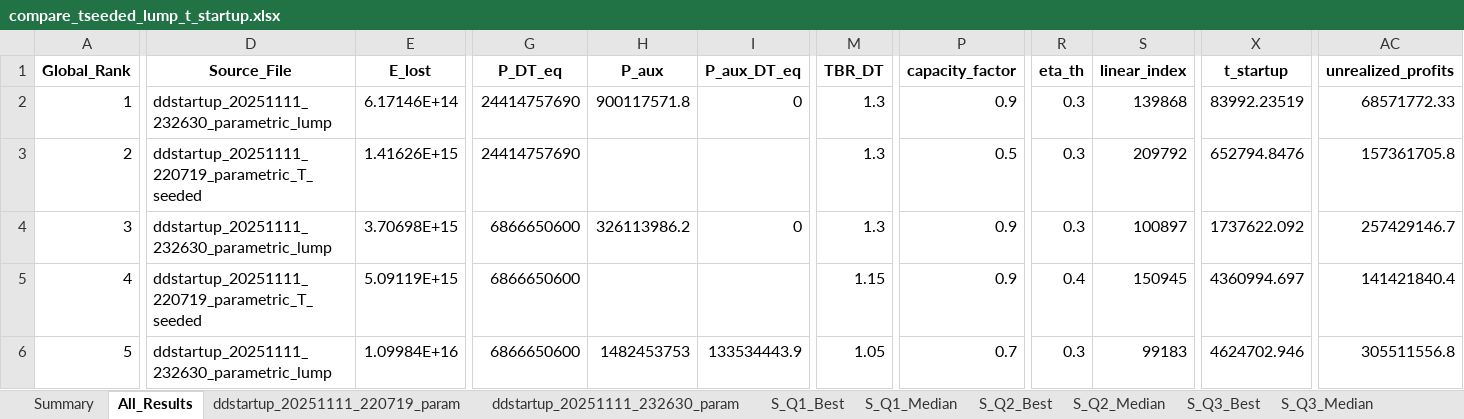
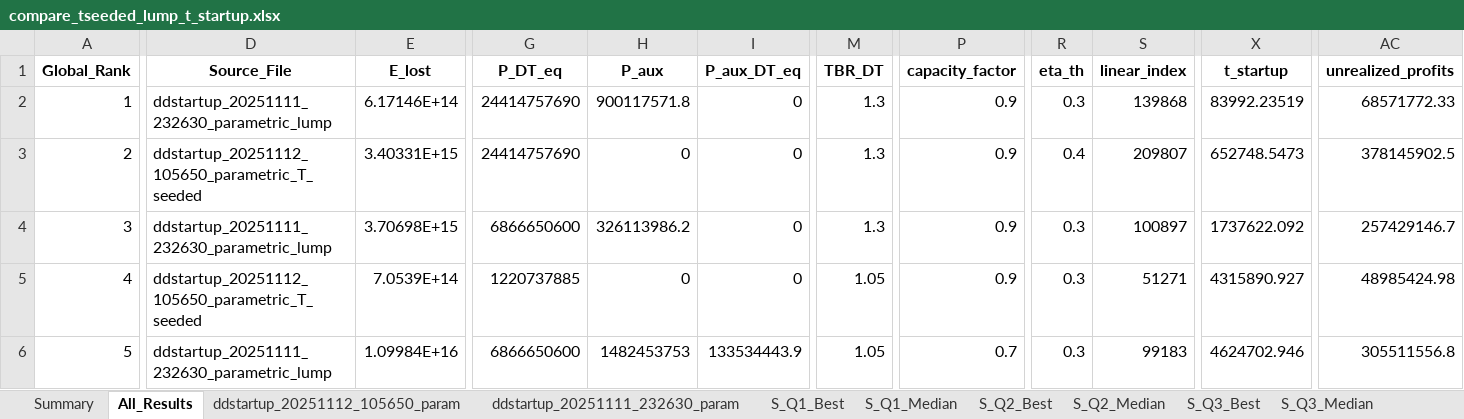
Before and after one commit to AlessMor/DDstartup, an Excel workbook: outputs/compare_tseeded_lump_t_startup.xlsx, sheet All_Results, drawn as a sheet; only a part is shown, gaps mark what is left out; values as stored, in another font and other column widths than the file's, no borders; the diff covers the shown part only; the diff names each change by its address in the sheet, - before the commit and + after, or states it on an @@ line.

```diff
--- a/outputs/compare_tseeded_lump_t_startup.xlsx (sheet All_Results)
+++ b/outputs/compare_tseeded_lump_t_startup.xlsx (sheet All_Results)
-sheet tab: ddstartup_20251111_220719_param
+sheet tab: ddstartup_20251112_105650_param
-D3 (Source_File): ddstartup_20251111_220719_parametric_T_seeded
+D3 (Source_File): ddstartup_20251112_105650_parametric_T_seeded
-E3 (E_lost): 1.41626E+15
+E3 (E_lost): 3.40331E+15
-H3 (P_aux): (empty)
+H3 (P_aux): 0
-I3 (P_aux_DT_eq): (empty)
+I3 (P_aux_DT_eq): 0
-P3 (capacity_factor): 0.5
+P3 (capacity_factor): 0.9
-R3 (eta_th): 0.3
+R3 (eta_th): 0.4
-S3 (linear_index): 209792
+S3 (linear_index): 209807
-X3 (t_startup): 652794.8476
+X3 (t_startup): 652748.5473
-AC3 (unrealized_profits): 157361705.8
+AC3 (unrealized_profits): 378145902.5
-D5 (Source_File): ddstartup_20251111_220719_parametric_T_seeded
+D5 (Source_File): ddstartup_20251112_105650_parametric_T_seeded
-E5 (E_lost): 5.09119E+15
+E5 (E_lost): 7.0539E+14
-G5 (P_DT_eq): 6866650600
+G5 (P_DT_eq): 1220737885
-H5 (P_aux): (empty)
+H5 (P_aux): 0
-I5 (P_aux_DT_eq): (empty)
+I5 (P_aux_DT_eq): 0
-M5 (TBR_DT): 1.15
+M5 (TBR_DT): 1.05
-R5 (eta_th): 0.4
+R5 (eta_th): 0.3
-S5 (linear_index): 150945
+S5 (linear_index): 51271
-X5 (t_startup): 4360994.697
+X5 (t_startup): 4315890.927
-AC5 (unrealized_profits): 141421840.4
+AC5 (unrealized_profits): 48985424.98
```
Also changed, not shown: 94 edited cells elsewhere in this sheet, sheet ddstartup_20251112_105650_param, sheet S_Q3_Median, sheet S_Q4_Best, sheet S_Q4_Median, sheet S_Q3_Best, sheet S_Q1_Median, 4 more sheets, outputs/compare_tseeded_lump_unrealized_profits.xlsx, outputs/failed_simulations_lump.xlsx, 4 other files.
